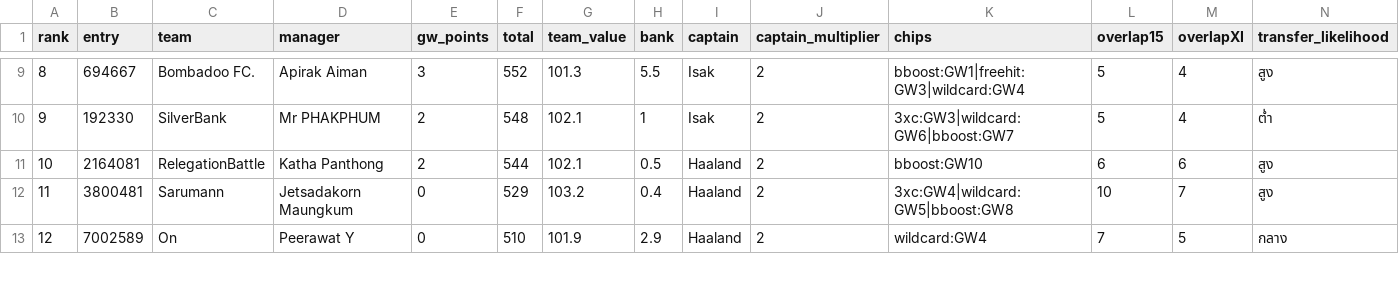
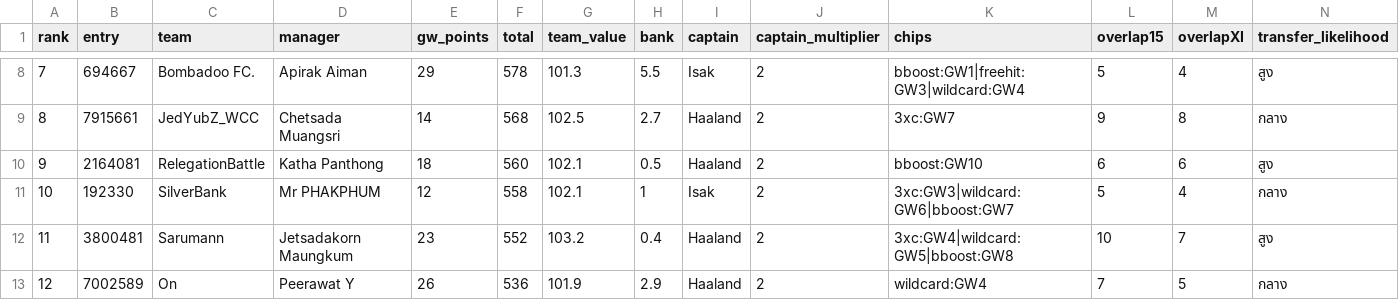
Before and after one commit to kanitnany-cloud/GPTxMe, a CSV file: mini-league/team-summary-gw10.csv, drawn as a sheet; only a part is shown, gaps mark what is left out; the diff covers the shown part only.

```diff
--- a/mini-league/team-summary-gw10.csv
+++ b/mini-league/team-summary-gw10.csv
@@ -9,5 +8,6 @@ rank,entry,team,manager,gw_points,total,team_value,bank,captain,captain_multipli
-8,694667,Bombadoo FC.,Apirak Aiman,3,552,101.3,5.5,Isak,2,bboost:GW1|freehit:GW3|wildcard:GW4,5,4,สูง
-9,192330,SilverBank,Mr PHAKPHUM,2,548,102.1,1,Isak,2,3xc:GW3|wildcard:GW6|bboost:GW7,5,4,ต่ำ
-10,2164081,RelegationBattle,Katha Panthong,2,544,102.1,0.5,Haaland,2,bboost:GW10,6,6,สูง
-11,3800481,Sarumann,Jetsadakorn Maungkum,0,529,103.2,0.4,Haaland,2,3xc:GW4|wildcard:GW5|bboost:GW8,10,7,สูง
-12,7002589,On,Peerawat Y,0,510,101.9,2.9,Haaland,2,wildcard:GW4,7,5,กลาง
+7,694667,Bombadoo FC.,Apirak Aiman,29,578,101.3,5.5,Isak,2,bboost:GW1|freehit:GW3|wildcard:GW4,5,4,สูง
+8,7915661,JedYubZ_WCC,Chetsada Muangsri,14,568,102.5,2.7,Haaland,2,3xc:GW7,9,8,กลาง
+9,2164081,RelegationBattle,Katha Panthong,18,560,102.1,0.5,Haaland,2,bboost:GW10,6,6,สูง
+10,192330,SilverBank,Mr PHAKPHUM,12,558,102.1,1,Isak,2,3xc:GW3|wildcard:GW6|bboost:GW7,5,4,กลาง
+11,3800481,Sarumann,Jetsadakorn Maungkum,23,552,103.2,0.4,Haaland,2,3xc:GW4|wildcard:GW5|bboost:GW8,10,7,สูง
+12,7002589,On,Peerawat Y,26,536,101.9,2.9,Haaland,2,wildcard:GW4,7,5,กลาง
```
Also changed, not shown: 1 removed row and 46 edited cells elsewhere in this file, mini-league/player-template-gw10.csv, 3 other files.
